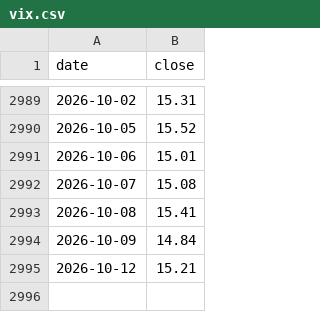
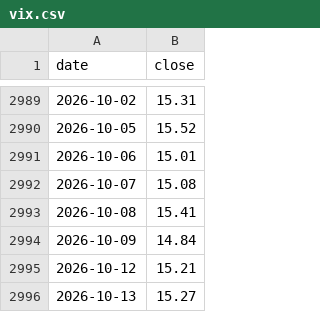
Before and after one commit to hebe2234/drive-vault, a CSV file: vix.csv, drawn as a sheet; only a part is shown, gaps mark what is left out.

Commit message:
每日更新 VIX 資料

```diff
--- a/vix.csv
+++ b/vix.csv
@@ -2995 +2995,2 @@ date,close
 2026-10-12,15.21
+2026-10-13,15.27
```
